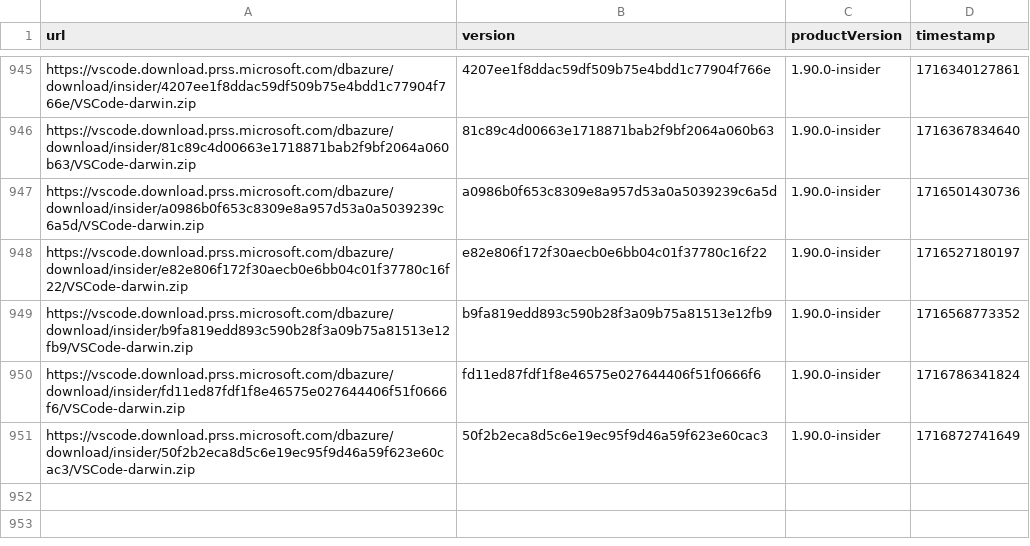
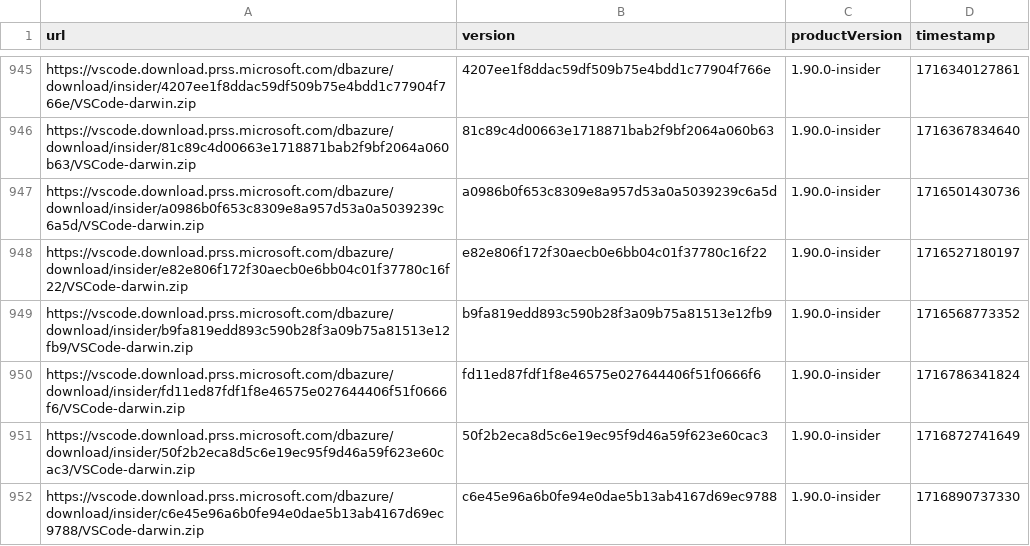
Before and after one commit to yamachu/vscode-insiders-tracker, a CSV file: darwin.csv, drawn as a sheet; only a part is shown, gaps mark what is left out.

```diff
--- a/darwin.csv
+++ b/darwin.csv
@@ -951 +951,2 @@ url,version,productVersion,timestamp
 "https://vscode.download.prss.microsoft.com/dbazure/download/insider/50f2b2eca8d5c6e19ec95f9d46a59f623e60cac3/VSCode-darwin.zip","50f2b2eca8d5c6e19ec95f9d46a59f623e60cac3","1.90.0-insider",1716872741649
+"https://vscode.download.prss.microsoft.com/dbazure/download/insider/c6e45e96a6b0fe94e0dae5b13ab4167d69ec9788/VSCode-darwin.zip","c6e45e96a6b0fe94e0dae5b13ab4167d69ec9788","1.90.0-insider",1716890737330
```
